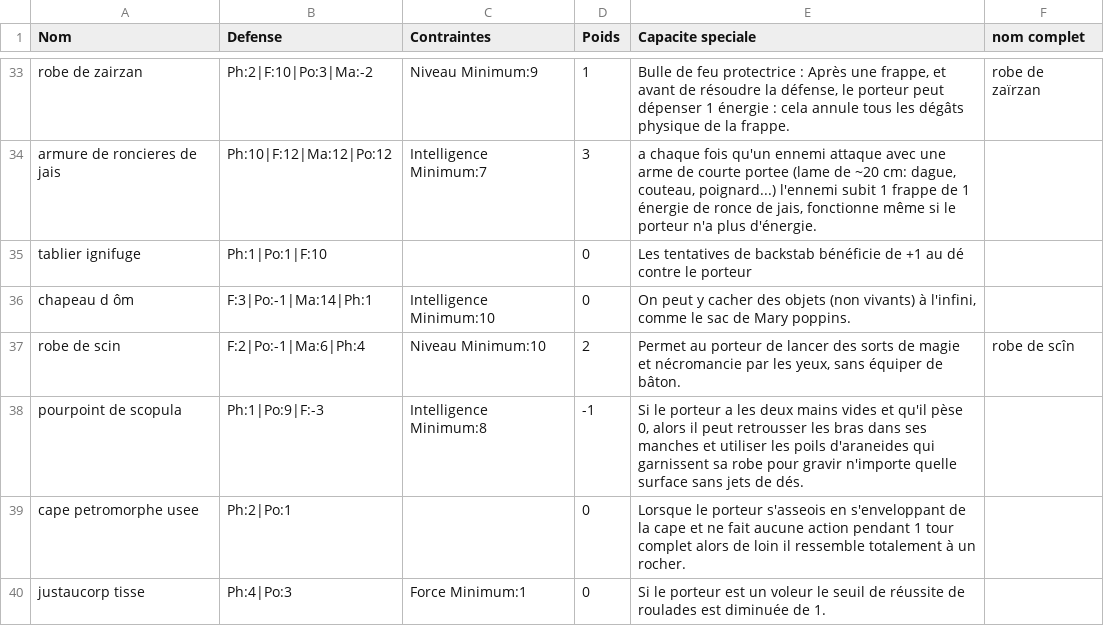
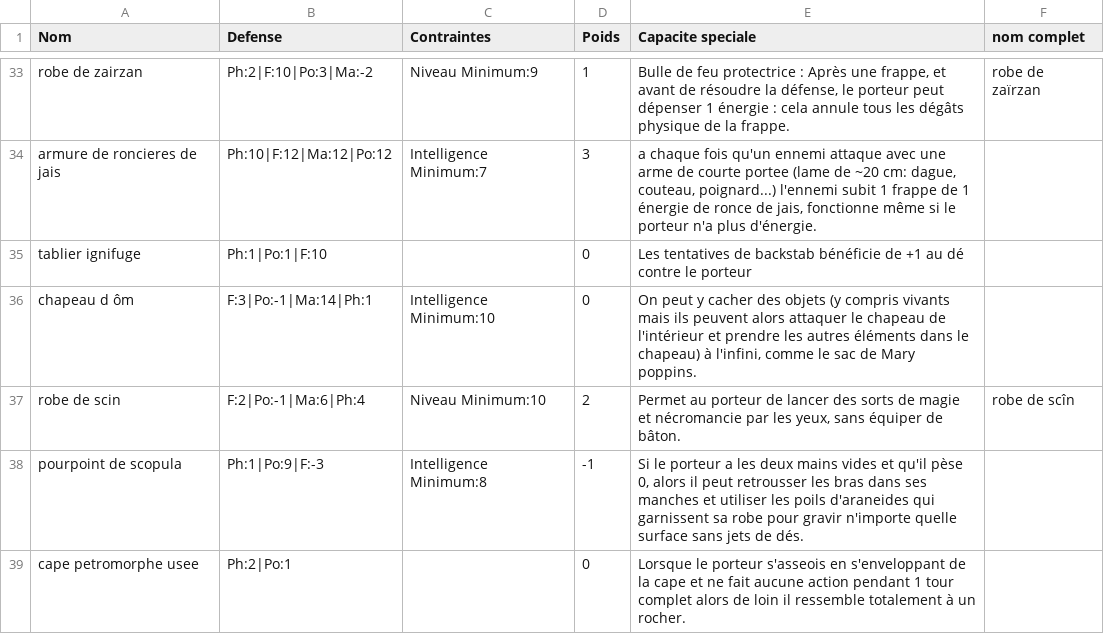
Before and after one commit to EmileLevast/DarkSoulManager, a CSV file: src/jvmMain/resources/Armure.csv, drawn as a sheet; only a part is shown, gaps mark what is left out; the shorter side is filled out with more unchanged rows.

```diff
--- a/src/jvmMain/resources/Armure.csv
+++ b/src/jvmMain/resources/Armure.csv
@@ -35,3 +35,3 @@ armure de roncieres de jais;Ph:10|F:12|Ma:12|Po:12;Intelligence Minimum:7;3;a ch
 tablier ignifuge;Ph:1|Po:1|F:10;;0;Les tentatives de backstab bénéficie de +1 au dé contre le porteur;
-chapeau d ôm;F:3|Po:-1|Ma:14|Ph:1;Intelligence Minimum:10;0;On peut y cacher des objets (non vivants) à l'infini, comme le sac de Mary poppins.;
+chapeau d ôm;F:3|Po:-1|Ma:14|Ph:1;Intelligence Minimum:10;0;On peut y cacher des objets (y compris vivants mais ils peuvent alors attaquer le chapeau de l'intérieur et prendre les autres éléments dans le chapeau) à l'infini, comme le sac de Mary poppins.;
 robe de scin;F:2|Po:-1|Ma:6|Ph:4  ;Niveau Minimum:10;2;Permet au porteur de lancer des sorts de magie et nécromancie par les yeux, sans équiper de bâton.;robe de scîn
```
Also changed, not shown: src/jvmMain/resources/Arme.csv, src/jvmMain/resources/Bouclier.csv, 5 other files.
